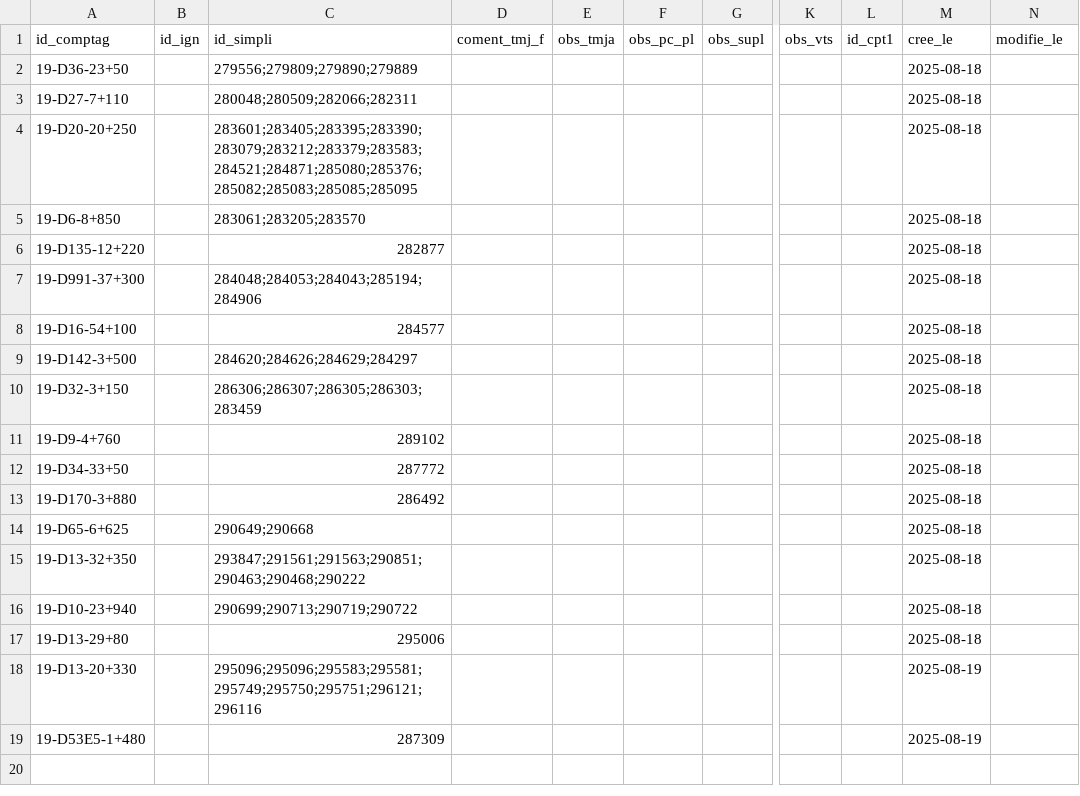
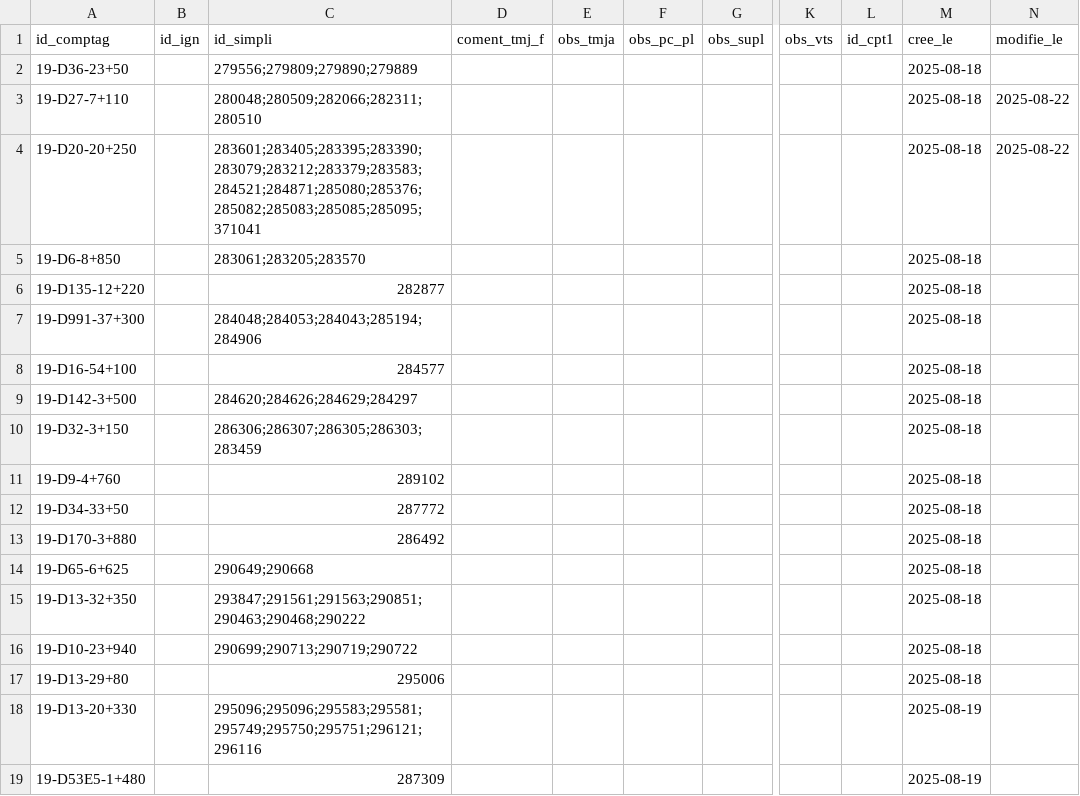
Before and after one commit to nantodevison/dbt-tutorial, a CSV file: seeds/dept19/lin/affectation_pt_mano/dept19_update_nouveau_pt.csv (was seeds/dept19/lin/dept19_update_nouveau_pt.csv), drawn as a sheet; only a part is shown, gaps mark what is left out; the diff names each change by its address in the sheet, - before the commit and + after, or states it on an @@ line.

Commit message:
feat/UpdateCptHorsDeptDansNa

```diff
--- a/seeds/dept19/lin/dept19_update_nouveau_pt.csv
+++ b/seeds/dept19/lin/affectation_pt_mano/dept19_update_nouveau_pt.csv
-C3 (id_simpli): 280048;280509;282066;282311
+C3 (id_simpli): 280048;280509;282066;282311;280510
-N3:N4 (modifie_le): (empty)
+N3:N4 (modifie_le): 2025-08-22
-C4 (id_simpli): 283601;283405;283395;283390;283079;283212;283379;283583;284521;284871;285080;285376;285082;285083;285085;285095
+C4 (id_simpli): 283601;283405;283395;283390;283079;283212;283379;283583;284521;284871;285080;285376;285082;285083;285085;285095;371041
```
Also changed, not shown: 23 other files.
